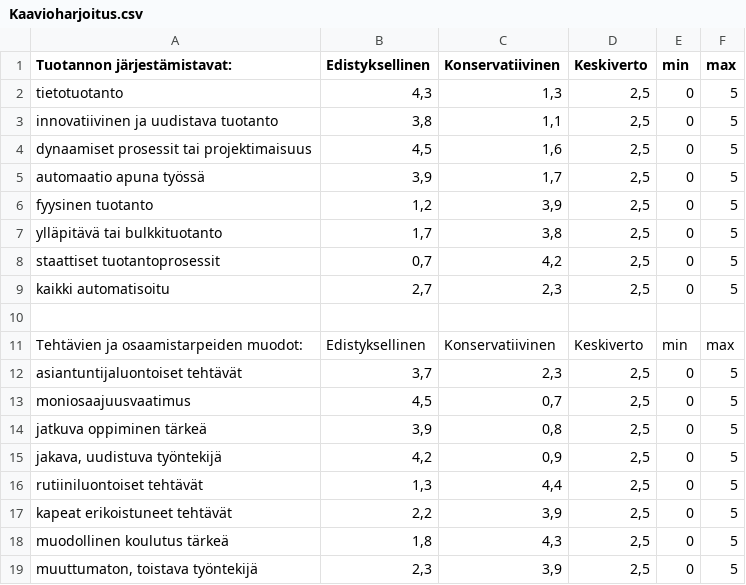
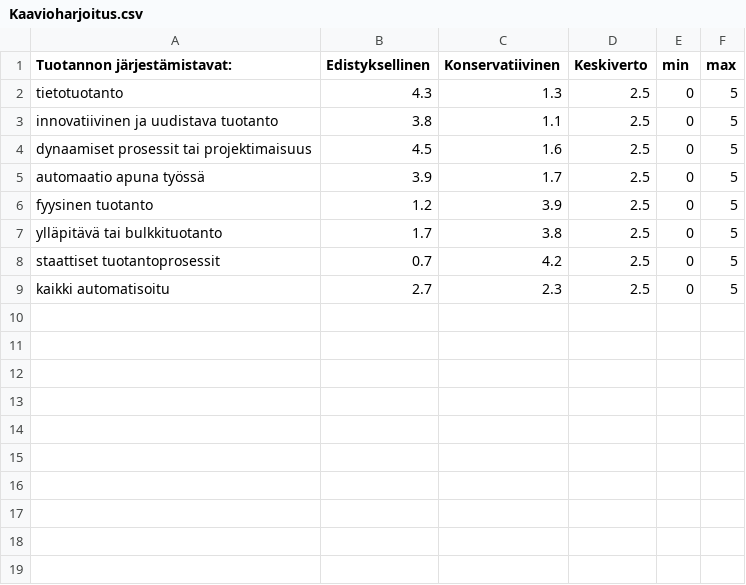
Before and after one commit to mgrohn/mgrohn.github.io, a CSV file: UnityTests/Kaavioharjoitus.csv, drawn as a sheet.

Commit message:
Add files via upload

```diff
--- a/UnityTests/Kaavioharjoitus.csv
+++ b/UnityTests/Kaavioharjoitus.csv
@@ -1,19 +1,9 @@
 Tuotannon järjestämistavat:;Edistyksellinen;Konservatiivinen;Keskiverto;min;max
-tietotuotanto;4,3;1,3;2,5;0;5
-innovatiivinen ja uudistava tuotanto;3,8;1,1;2,5;0;5
-dynaamiset prosessit tai projektimaisuus;4,5;1,6;2,5;0;5
-automaatio apuna työssä;3,9;1,7;2,5;0;5
-fyysinen tuotanto;1,2;3,9;2,5;0;5
-ylläpitävä tai bulkkituotanto;1,7;3,8;2,5;0;5
-staattiset tuotantoprosessit;0,7;4,2;2,5;0;5
-kaikki automatisoitu;2,7;2,3;2,5;0;5
-;;;;;
-Tehtävien ja osaamistarpeiden muodot:;Edistyksellinen;Konservatiivinen ;Keskiverto;min;max
-asiantuntijaluontoiset tehtävät;3,7;2,3;2,5;0;5
-moniosaajuusvaatimus;4,5;0,7;2,5;0;5
-jatkuva oppiminen tärkeä;3,9;0,8;2,5;0;5
-jakava, uudistuva työntekijä;4,2;0,9;2,5;0;5
-rutiiniluontoiset tehtävät;1,3;4,4;2,5;0;5
-kapeat erikoistuneet tehtävät;2,2;3,9;2,5;0;5
-muodollinen koulutus tärkeä;1,8;4,3;2,5;0;5
-muuttumaton, toistava työntekijä;2,3;3,9;2,5;0;5
+tietotuotanto;4.3;1.3;2.5;0;5
+innovatiivinen ja uudistava tuotanto;3.8;1.1;2.5;0;5
+dynaamiset prosessit tai projektimaisuus;4.5;1.6;2.5;0;5
+automaatio apuna työssä;3.9;1.7;2.5;0;5
+fyysinen tuotanto;1.2;3.9;2.5;0;5
+ylläpitävä tai bulkkituotanto;1.7;3.8;2.5;0;5
+staattiset tuotantoprosessit;0.7;4.2;2.5;0;5
+kaikki automatisoitu;2.7;2.3;2.5;0;5
```
